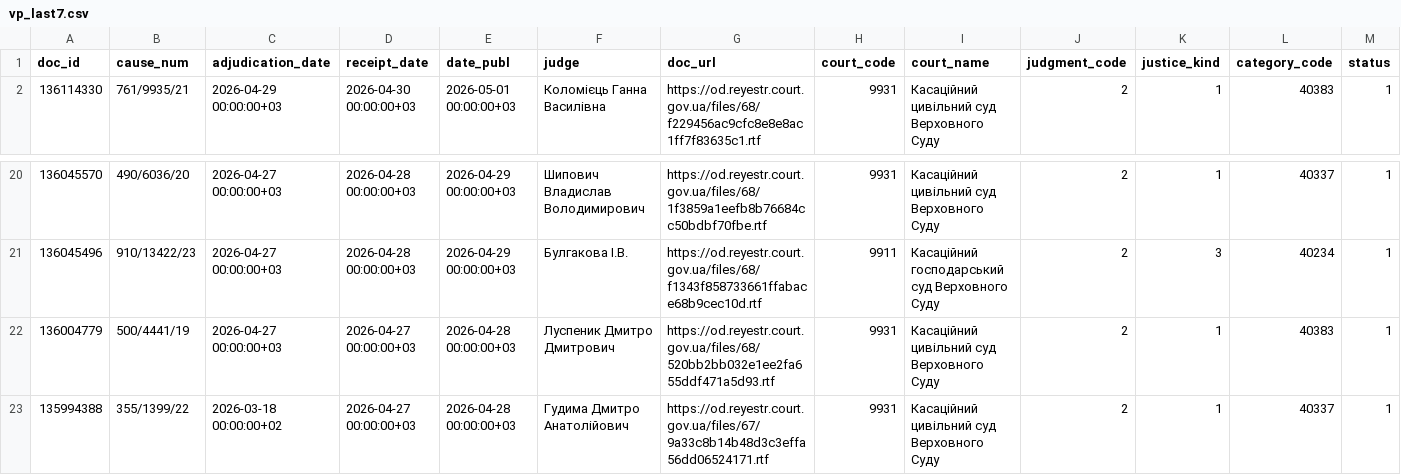
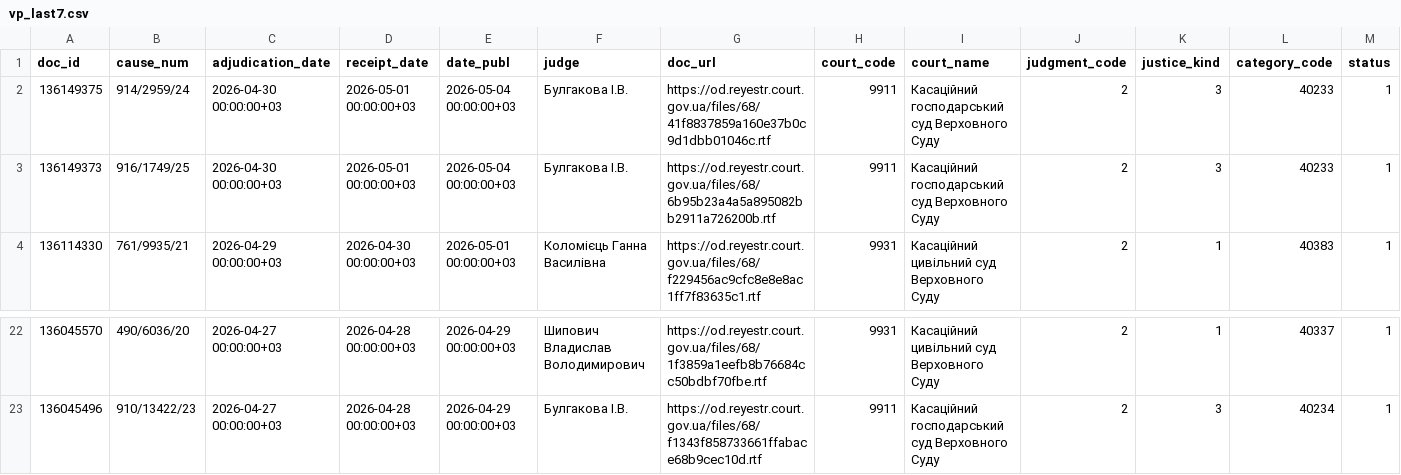
Before and after one commit to apryshchepchuk/VS-legal-digest, a CSV file: data/interim/vp_last7.csv, drawn as a sheet; only a part is shown, gaps mark what is left out; removed rows and columns are numbered as before the commit, all else as after; rows hold the shown columns only; the diff names each change by its address in the sheet, - before the commit and + after, or states it on an @@ line.

```diff
--- a/data/interim/vp_last7.csv
+++ b/data/interim/vp_last7.csv
+row 2: 136149375 | 914/2959/24 | 2026-04-30 00:00:00+03 | 2026-05-01 00:00:00+03 | 2026-05-04 00:00:00+03 | Булгакова І.В. | https://od.reyestr.court.gov.ua/files/68/41f8837859a160e37b0c9d1dbb01046c.rtf | 9911 | Касаційний господарський суд Верховного Суду | 2 | 3 | 40233 | 1
+row 3: 136149373 | 916/1749/25 | 2026-04-30 00:00:00+03 | 2026-05-01 00:00:00+03 | 2026-05-04 00:00:00+03 | Булгакова І.В. | https://od.reyestr.court.gov.ua/files/68/6b95b23a4a5a895082bb2911a726200b.rtf | 9911 | Касаційний господарський суд Верховного Суду | 2 | 3 | 40233 | 1
-row 22: 136004779 | 500/4441/19 | 2026-04-27 00:00:00+03 | 2026-04-27 00:00:00+03 | 2026-04-28 00:00:00+03 | Луспеник Дмитро Дмитрович | https://od.reyestr.court.gov.ua/files/68/520bb2bb032e1ee2fa655ddf471a5d93.rtf | 9931 | Касаційний цивільний суд Верховного Суду | 2 | 1 | 40383 | 1
-row 23: 135994388 | 355/1399/22 | 2026-03-18 00:00:00+02 | 2026-04-27 00:00:00+03 | 2026-04-28 00:00:00+03 | Гудима Дмитро Анатолійович | https://od.reyestr.court.gov.ua/files/67/9a33c8b14b48d3c3effa56dd06524171.rtf | 9931 | Касаційний цивільний суд Верховного Суду | 2 | 1 | 40337 | 1
```
Also changed, not shown: data/interim/vp_excluded_appellate_admin.csv, data/interim/vp_selected_for_analysis.csv, 8 other files.
